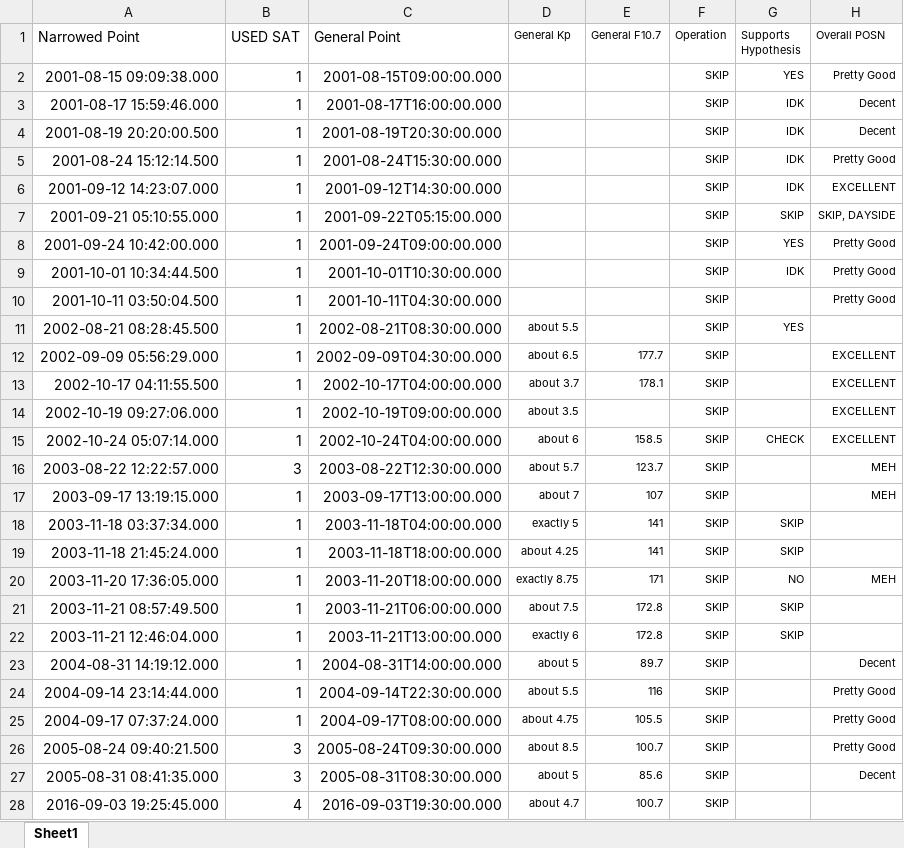
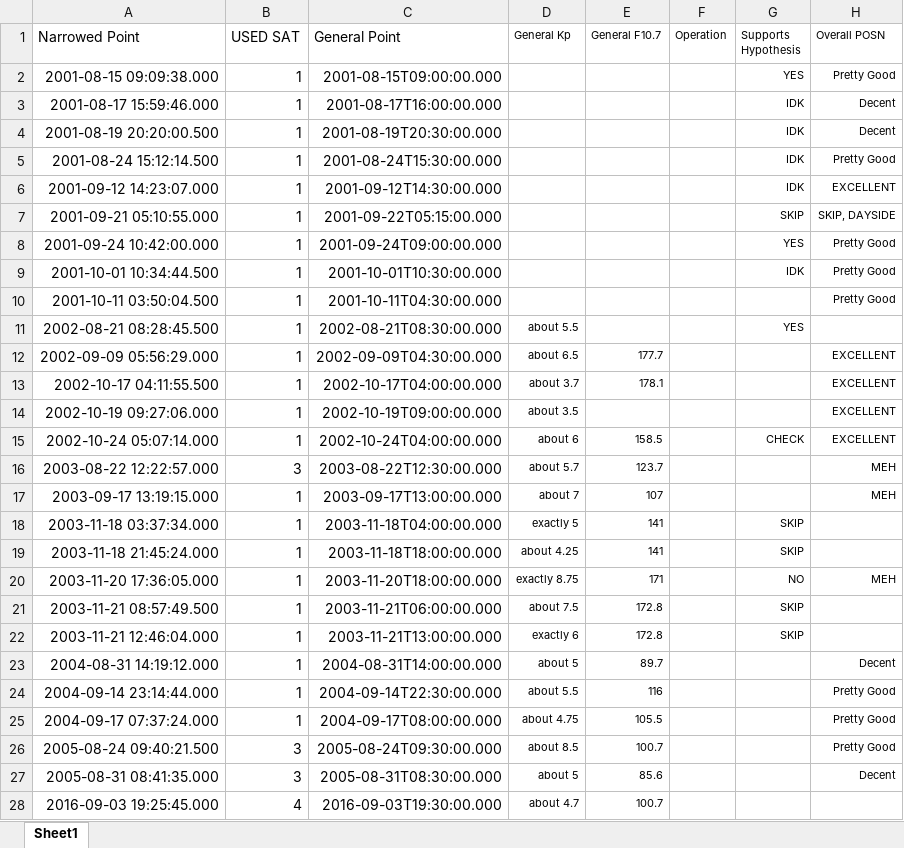
Before and after one commit to spacecataz/tailwagtools, an Excel workbook: Event_Points.xlsx, sheet Sheet1, drawn as a sheet; only a part is shown; values as stored, in another font and other column widths than the file's, no borders; charts and pictures not drawn; the diff covers the shown part only; the diff names each change by its address in the sheet, - before the commit and + after, or states it on an @@ line.

Commit message:
added more stuff to the excel

```diff
--- a/Event_Points.xlsx (sheet Sheet1)
+++ b/Event_Points.xlsx (sheet Sheet1)
-F2:F28 (Operation): SKIP
+F2:F28 (Operation): (empty)
```
Also changed, not shown: 11 added rows, 11 removed rows and 74 edited cells elsewhere in this sheet, charts or pictures.
